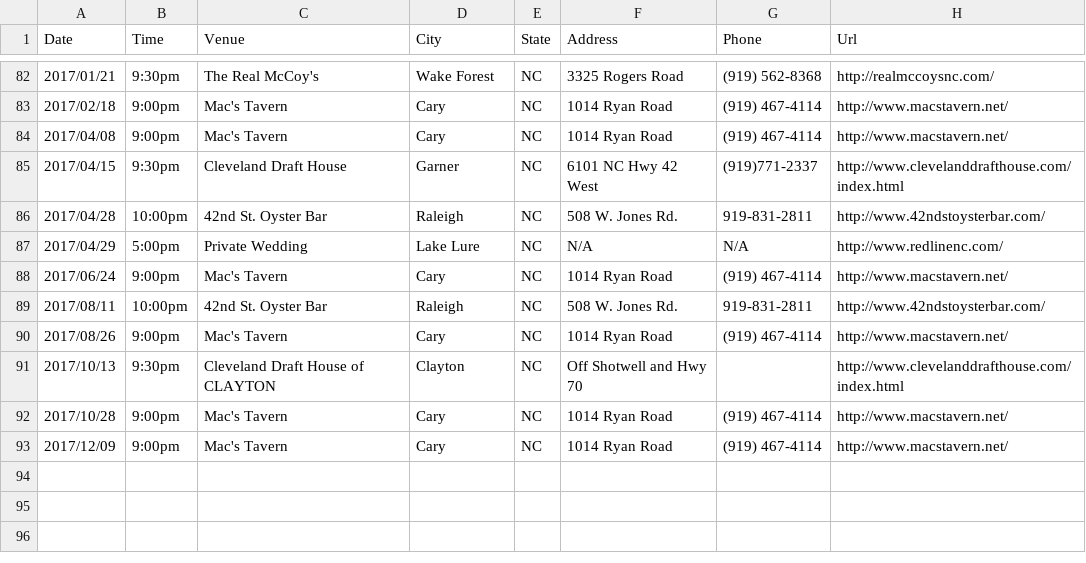
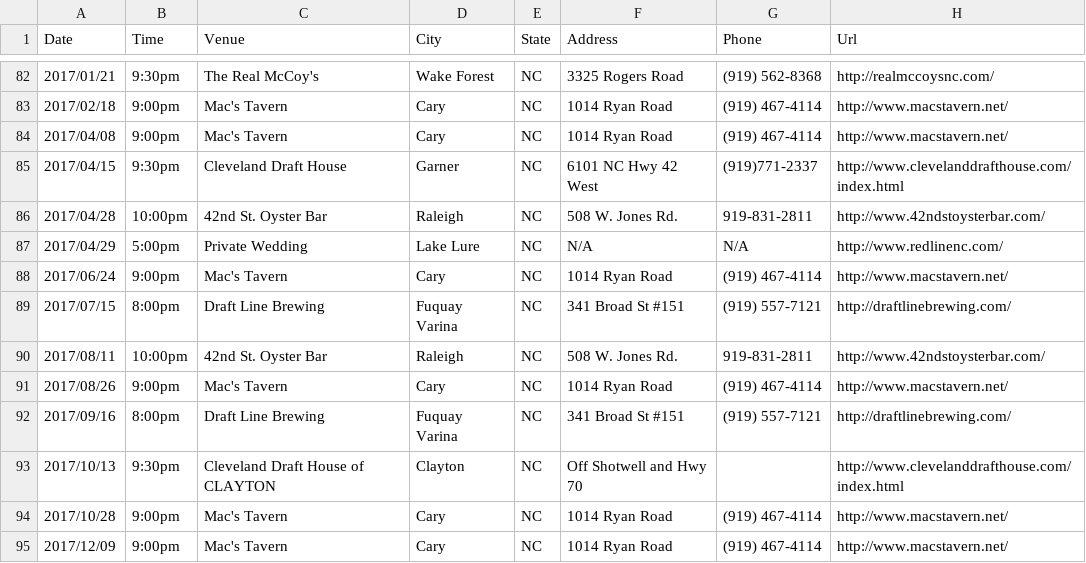
Before and after one commit to redlinenc/redlinenc, a CSV file: _data/shows.csv, drawn as a sheet; only a part is shown, gaps mark what is left out; the diff names each change by its address in the sheet, - before the commit and + after, or states it on an @@ line.

Commit message:
Update shows.csv

```diff
--- a/_data/shows.csv
+++ b/_data/shows.csv
+row 89: 2017/07/15 | 8:00pm | Draft Line Brewing | Fuquay Varina | NC | 341 Broad St #151 | (919) 557-7121 | http://draftlinebrewing.com/
+row 92: 2017/09/16 | 8:00pm | Draft Line Brewing | Fuquay Varina | NC | 341 Broad St #151 | (919) 557-7121 | http://draftlinebrewing.com/
```
